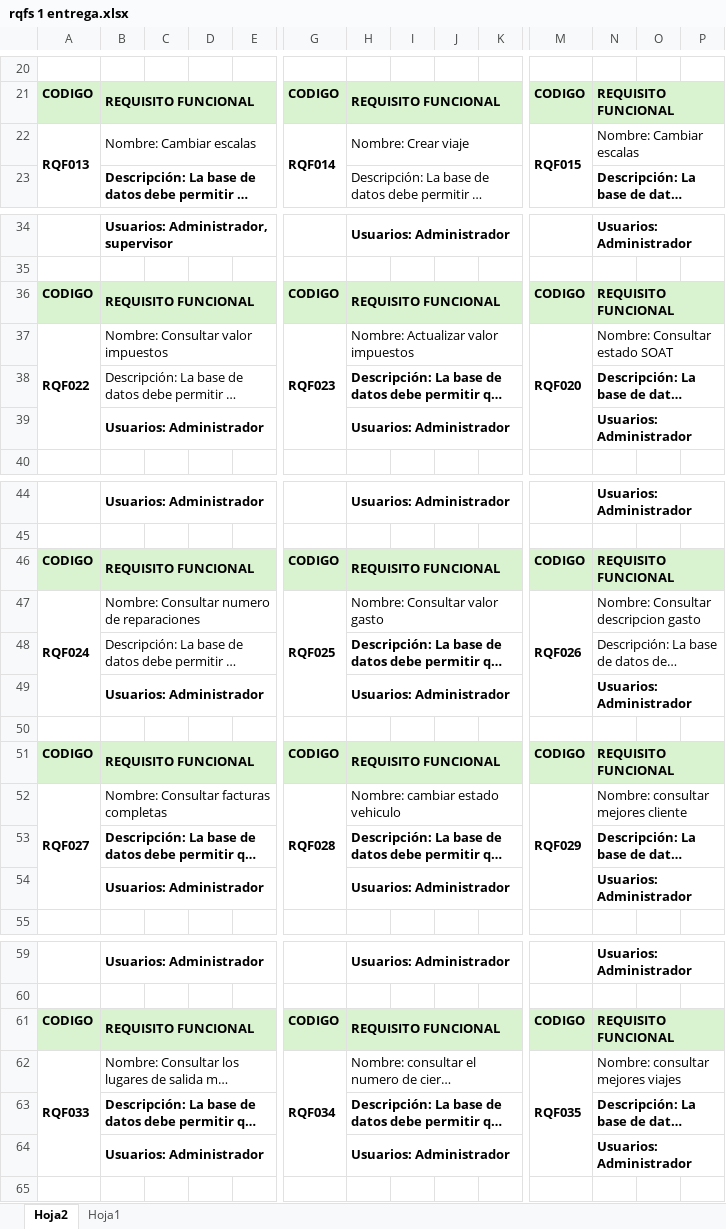
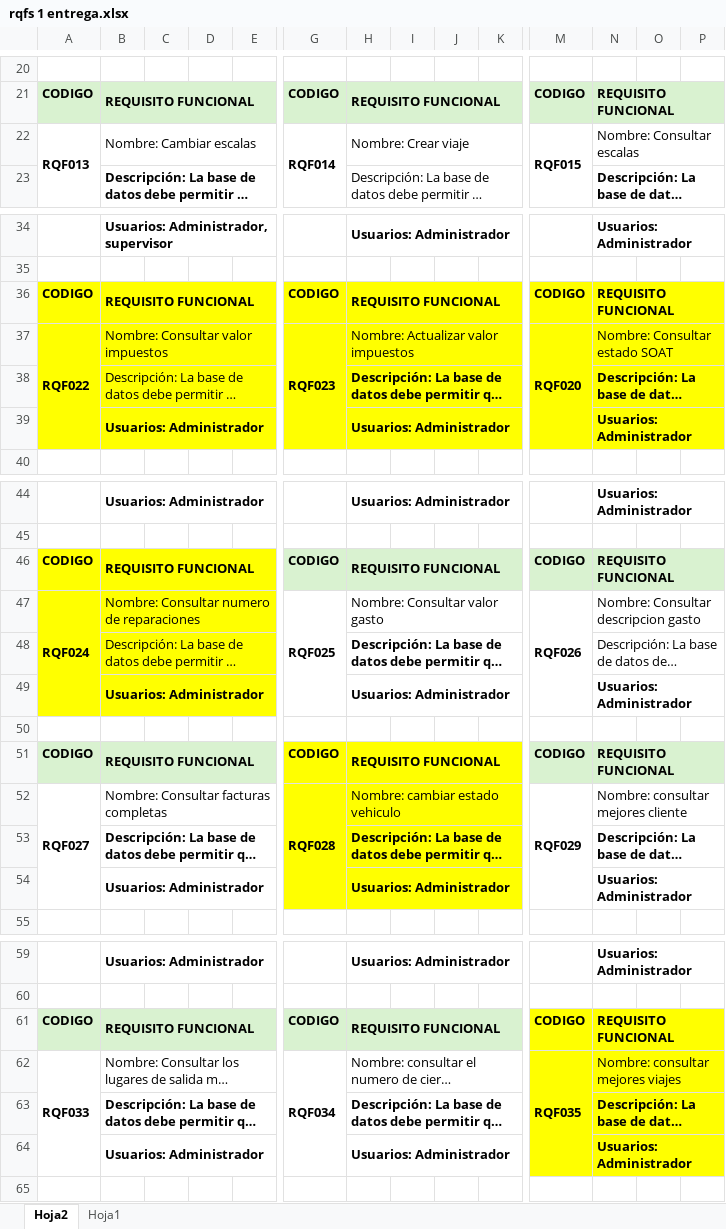
Before and after one commit to JuanArevalo7/proyectoIngDatos, an Excel workbook: rqfs 1 entrega.xlsx, sheet Hoja2, drawn as a sheet; only a part is shown, gaps mark what is left out; long unchanged cells end in …; values as stored, in another font and other column widths than the file's, no borders; the diff covers the shown part only; the diff names each change by its address in the sheet, - before the commit and + after, or states it on an @@ line.

```diff
--- a/rqfs 1 entrega.xlsx (sheet Hoja2)
+++ b/rqfs 1 entrega.xlsx (sheet Hoja2)
-N22: Nombre: Cambiar escalas
+N22: Nombre: Consultar escalas
-A36:E36 fill: #D9F2D0
+A36:E36 fill: #FFFF00
-G36:K36 fill: #D9F2D0
+G36:K36 fill: #FFFF00
-M36:P36 fill: #D9F2D0
+M36:P36 fill: #FFFF00
-A37:P39 fill: none
+A37:P39 fill: #FFFF00
-A46:E46 fill: #D9F2D0
+A46:E46 fill: #FFFF00
-A47:E49 fill: none
+A47:E49 fill: #FFFF00
-G51:K51 fill: #D9F2D0
+G51:K51 fill: #FFFF00
-G52:K54 fill: none
+G52:K54 fill: #FFFF00
-M61:P61 fill: #D9F2D0
+M61:P61 fill: #FFFF00
-M62:P64 fill: none
+M62:P64 fill: #FFFF00
```
Also changed, not shown: cell formats elsewhere in this sheet, 7 other files.
